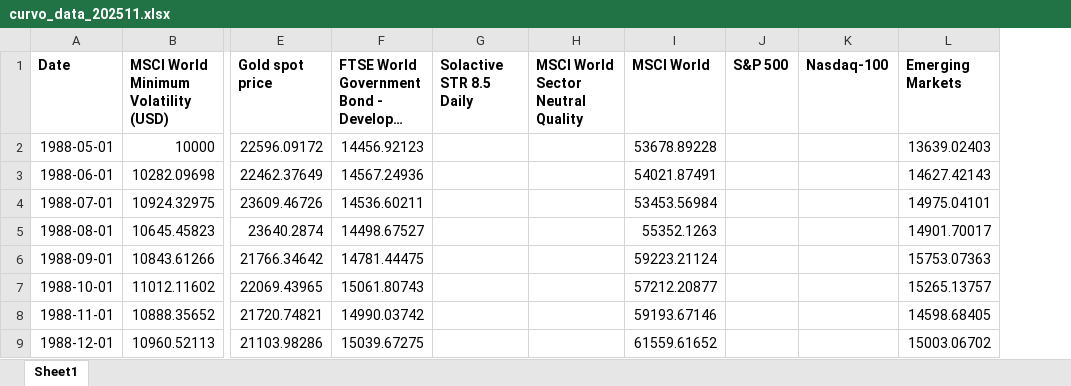
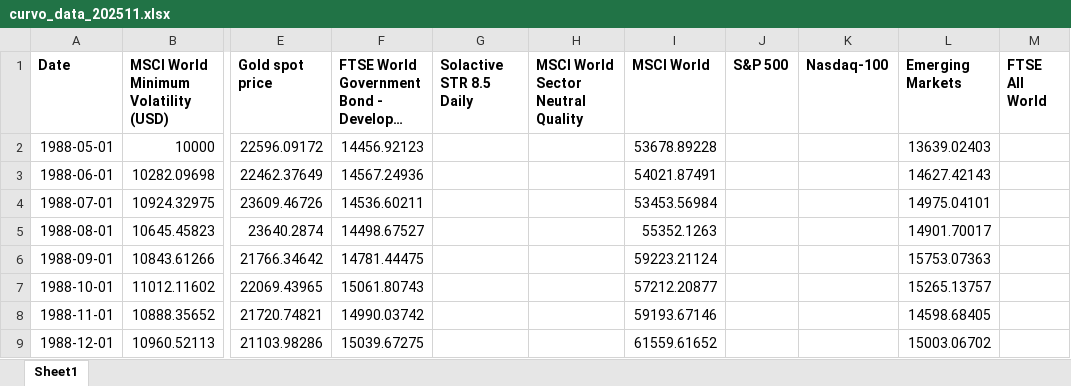
Before and after one commit to marco2012/alphatrace, an Excel workbook: public/curvo_data_202511.xlsx, sheet Sheet1, drawn as a sheet; only a part is shown, gaps mark what is left out; long unchanged cells end in …; values as stored, in another font and other column widths than the file's, no borders; the diff names each change by its address in the sheet, - before the commit and + after, or states it on an @@ line.

Commit message:
ftse

```diff
--- a/public/curvo_data_202511.xlsx (sheet Sheet1)
+++ b/public/curvo_data_202511.xlsx (sheet Sheet1)
+column M (FTSE All World), empty
```
Also changed, not shown: 2 other files.
